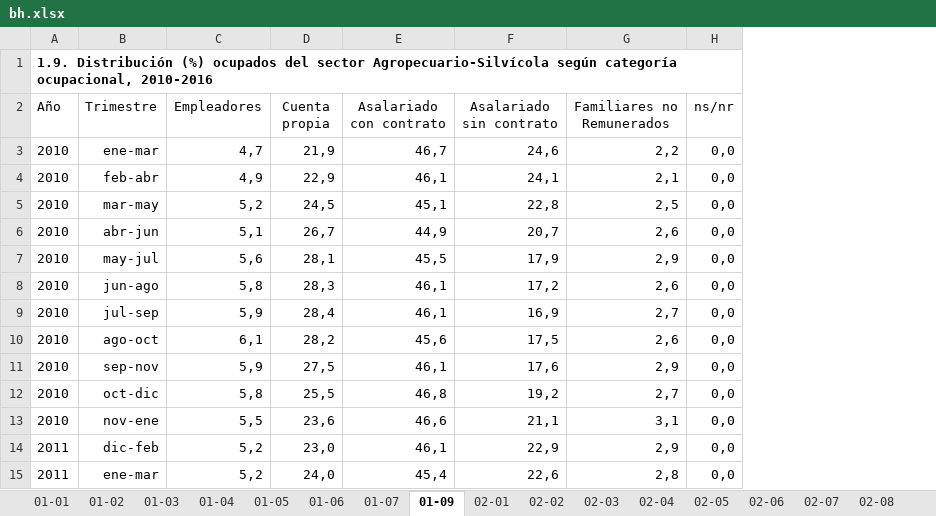
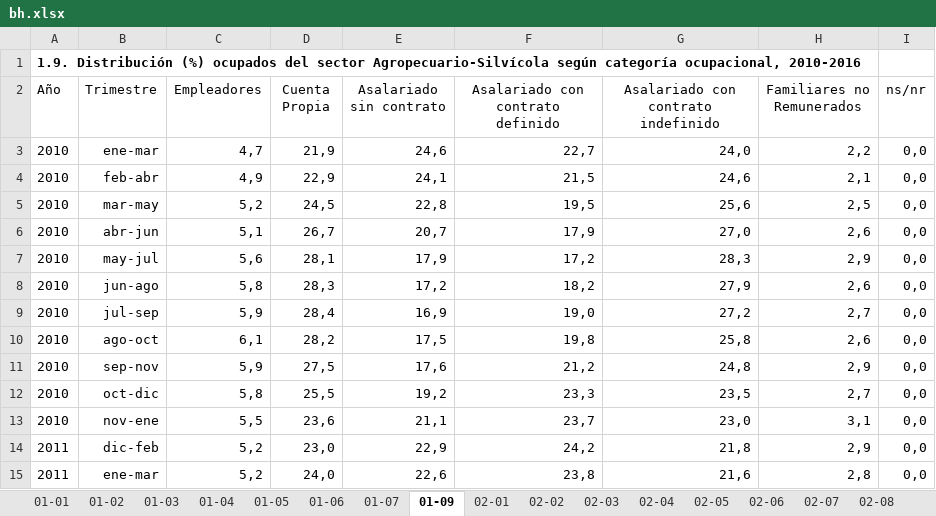
Before and after one commit to igutierrezm/OLN-ISN, an Excel workbook: data/cuadros/Agropecuario-Silvícola/bh.xlsx, sheet 01-09, drawn as a sheet; only a part is shown; values as stored, in another font and other column widths than the file's, no borders; removed rows and columns are numbered as before the commit, all else as after; the diff names each change by its address in the sheet, - before the commit and + after, or states it on an @@ line.

Commit message:
Actualiza el cuadro 01-09
Ahora el cuadro distingue el tipo de contrato de los asalariados.

```diff
--- a/data/cuadros/Agropecuario-Silvícola/bh.xlsx (sheet 01-09)
+++ b/data/cuadros/Agropecuario-Silvícola/bh.xlsx (sheet 01-09)
-column E (Asalariado con contrato), rows 3-15: 46,7 | 46,1 | 45,1 | 44,9 | 45,5 | 46,1 | 46,1 | 45,6 | 46,1 | 46,8 | 46,6 | 46,1 | 45,4
+column F (Asalariado con contrato definido), rows 3-15: 22,7 | 21,5 | 19,5 | 17,9 | 17,2 | 18,2 | 19,0 | 19,8 | 21,2 | 23,3 | 23,7 | 24,2 | 23,8
+column G, rows 2-15: Asalariado con contrato indefinido | 24,0 | 24,6 | 25,6 | 27,0 | 28,3 | 27,9 | 27,2 | 25,8 | 24,8 | 23,5 | 23,0 | 21,8 | 21,6
-D2: Cuenta propia
+D2: Cuenta Propia
```
Also changed, not shown: data/cuadros/Comercio/bh.xlsx, data/cuadros/Construcción/bh.xlsx, 5 other files.
